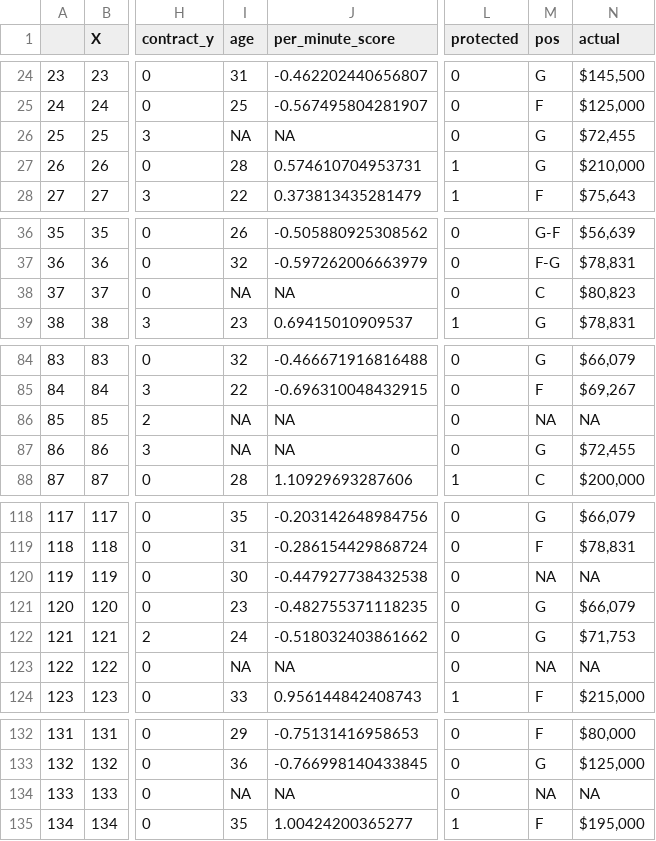
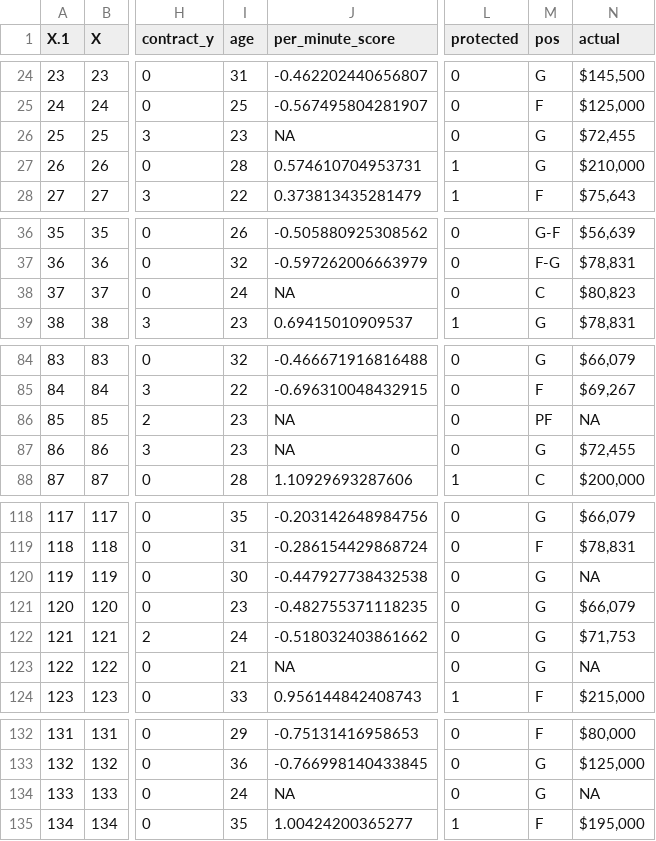
Before and after one commit to esylvester04/wnba-CMU, a CSV file: draft_ranking.csv, drawn as a sheet; only a part is shown, gaps mark what is left out; the diff covers the shown part only; the diff names each change by its address in the sheet, - before the commit and + after, or states it on an @@ line.

```diff
--- a/draft_ranking.csv
+++ b/draft_ranking.csv
-A1: (empty)
+A1: X.1
-I26 (age): NA
+I26 (age): 23
-I38 (age): NA
+I38 (age): 24
-I86:I87 (age): NA
+I86:I87 (age): 23
-M86 (pos): NA
+M86 (pos): PF
-M120 (pos): NA
+M120 (pos): G
-I123 (age): NA
+I123 (age): 21
-M123 (pos): NA
+M123 (pos): G
-I134 (age): NA
+I134 (age): 24
-M134 (pos): NA
+M134 (pos): G
```
Also changed, not shown: 23 edited cells elsewhere in this file, 1 other file.
